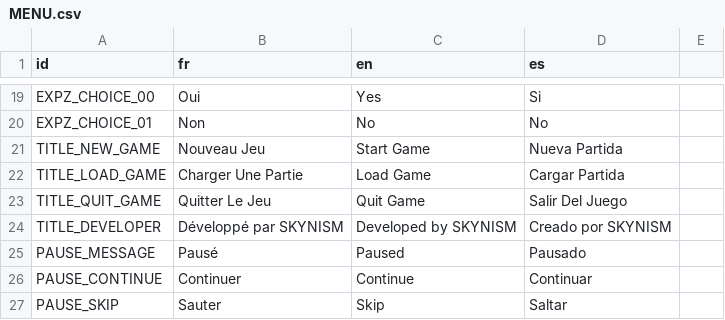
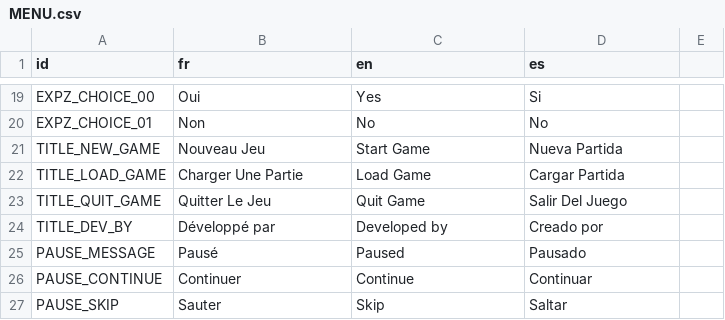
Before and after one commit to GovanifY/KHR2FM, a CSV file: ASSETS/LANG/TEXT/Global/MENU.csv, drawn as a sheet; only a part is shown, gaps mark what is left out; removed rows and columns are numbered as before the commit, all else as after; the diff names each change by its address in the sheet, - before the commit and + after, or states it on an @@ line.

Commit message:
Updated MENU text

```diff
--- a/ASSETS/LANG/TEXT/Global/MENU.csv
+++ b/ASSETS/LANG/TEXT/Global/MENU.csv
-row 24: TITLE_DEVELOPER | Développé par SKYNISM | Developed by SKYNISM | Creado por SKYNISM
+row 24: TITLE_DEV_BY | Développé par | Developed by | Creado por
```
Also changed, not shown: 3 other files.
